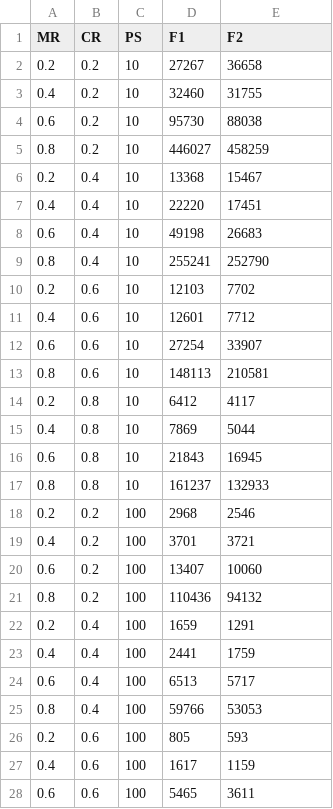
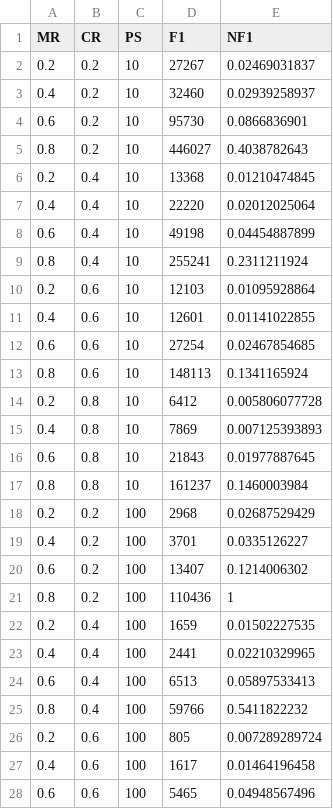
Before and after one commit to noReasonException/UOR-CS3AI18-Artificial-Inteligence-Genetic-Optimisation-Coursework, a CSV file: R/performance-analysis/performance.csv, drawn as a sheet; only a part is shown; the diff covers the shown part only.

```diff
--- a/R/performance-analysis/performance.csv
+++ b/R/performance-analysis/performance.csv
@@ -1,28 +1,28 @@
-MR,CR,PS,F1,F2
-0.2,0.2,10,27267,36658
-0.4,0.2,10,32460,31755
-0.6,0.2,10,95730,88038
-0.8,0.2,10,446027,458259
-0.2,0.4,10,13368,15467
-0.4,0.4,10,22220,17451
-0.6,0.4,10,49198,26683
-0.8,0.4,10,255241,252790
-0.2,0.6,10,12103,7702
-0.4,0.6,10,12601,7712
-0.6,0.6,10,27254,33907
-0.8,0.6,10,148113,210581
-0.2,0.8,10,6412,4117
-0.4,0.8,10,7869,5044
-0.6,0.8,10,21843,16945
-0.8,0.8,10,161237,132933
-0.2,0.2,100,2968,2546
-0.4,0.2,100,3701,3721
-0.6,0.2,100,13407,10060
-0.8,0.2,100,110436,94132
-0.2,0.4,100,1659,1291
-0.4,0.4,100,2441,1759
-0.6,0.4,100,6513,5717
-0.8,0.4,100,59766,53053
-0.2,0.6,100,805,593
-0.4,0.6,100,1617,1159
-0.6,0.6,100,5465,3611
+MR,CR,PS,F1,NF1
+0.2,0.2,10,27267,0.02469031837
+0.4,0.2,10,32460,0.02939258937
+0.6,0.2,10,95730,0.0866836901
+0.8,0.2,10,446027,0.4038782643
+0.2,0.4,10,13368,0.01210474845
+0.4,0.4,10,22220,0.02012025064
+0.6,0.4,10,49198,0.04454887899
+0.8,0.4,10,255241,0.2311211924
+0.2,0.6,10,12103,0.01095928864
+0.4,0.6,10,12601,0.01141022855
+0.6,0.6,10,27254,0.02467854685
+0.8,0.6,10,148113,0.1341165924
+0.2,0.8,10,6412,0.005806077728
+0.4,0.8,10,7869,0.007125393893
+0.6,0.8,10,21843,0.01977887645
+0.8,0.8,10,161237,0.1460003984
+0.2,0.2,100,2968,0.02687529429
+0.4,0.2,100,3701,0.0335126227
+0.6,0.2,100,13407,0.1214006302
+0.8,0.2,100,110436,1
+0.2,0.4,100,1659,0.01502227535
+0.4,0.4,100,2441,0.02210329965
+0.6,0.4,100,6513,0.05897533413
+0.8,0.4,100,59766,0.5411822232
+0.2,0.6,100,805,0.007289289724
+0.4,0.6,100,1617,0.01464196458
+0.6,0.6,100,5465,0.04948567496
```
Also changed, not shown: 2 removed rows and 5 edited cells elsewhere in this file, 6 other files.
